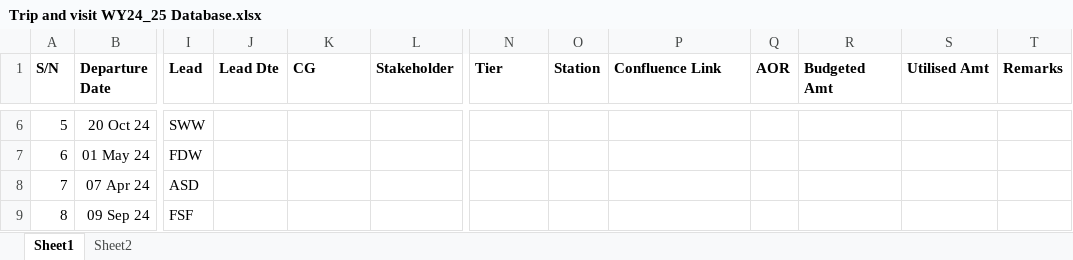
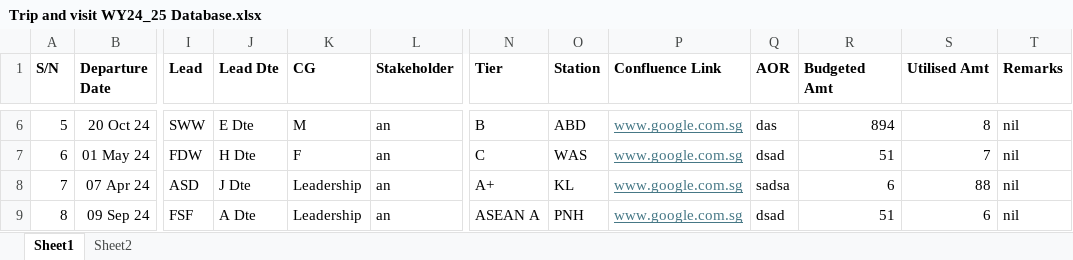
Before and after one commit to zirconat/work-trips, an Excel workbook: Trip and visit WY24_25 Database.xlsx, sheet Sheet1, drawn as a sheet; only a part is shown, gaps mark what is left out; values as stored, in another font and other column widths than the file's, no borders; conditional formats not drawn; the diff covers the shown part only; the diff names each change by its address in the sheet, - before the commit and + after, or states it on an @@ line.

```diff
--- a/Trip and visit WY24_25 Database.xlsx (sheet Sheet1)
+++ b/Trip and visit WY24_25 Database.xlsx (sheet Sheet1)
-J6 (Lead Dte): (empty)
+J6 (Lead Dte): E Dte
-K6 (CG): (empty)
+K6 (CG): M
-L6:L9 (Stakeholder): (empty)
+L6:L9 (Stakeholder): an
-N6 (Tier): (empty)
+N6 (Tier): B
-O6 (Station): (empty)
+O6 (Station): ABD
-P6:P9 (Confluence Link): (empty)
+P6:P9 (Confluence Link): www.google.com.sg
-Q6 (AOR): (empty)
+Q6 (AOR): das
-R6 (Budgeted Amt): (empty)
+R6 (Budgeted Amt): 894
-S6 (Utilised Amt): (empty)
+S6 (Utilised Amt): 8
-T6:T9 (Remarks): (empty)
+T6:T9 (Remarks): nil
-J7 (Lead Dte): (empty)
+J7 (Lead Dte): H Dte
-K7 (CG): (empty)
+K7 (CG): F
-N7 (Tier): (empty)
+N7 (Tier): C
-O7 (Station): (empty)
+O7 (Station): WAS
-Q7 (AOR): (empty)
+Q7 (AOR): dsad
-R7 (Budgeted Amt): (empty)
+R7 (Budgeted Amt): 51
-S7 (Utilised Amt): (empty)
+S7 (Utilised Amt): 7
-J8 (Lead Dte): (empty)
+J8 (Lead Dte): J Dte
-K8:K9 (CG): (empty)
+K8:K9 (CG): Leadership
-N8 (Tier): (empty)
+N8 (Tier): A+
-O8 (Station): (empty)
+O8 (Station): KL
-Q8 (AOR): (empty)
+Q8 (AOR): sadsa
-R8 (Budgeted Amt): (empty)
+R8 (Budgeted Amt): 6
-S8 (Utilised Amt): (empty)
+S8 (Utilised Amt): 88
-J9 (Lead Dte): (empty)
+J9 (Lead Dte): A Dte
-N9 (Tier): (empty)
+N9 (Tier): ASEAN A
-O9 (Station): (empty)
+O9 (Station): PNH
-Q9 (AOR): (empty)
+Q9 (AOR): dsad
-R9 (Budgeted Amt): (empty)
+R9 (Budgeted Amt): 51
-S9 (Utilised Amt): (empty)
+S9 (Utilised Amt): 6
```
Also changed, not shown: 78 edited cells elsewhere in this sheet, 3 other files.
